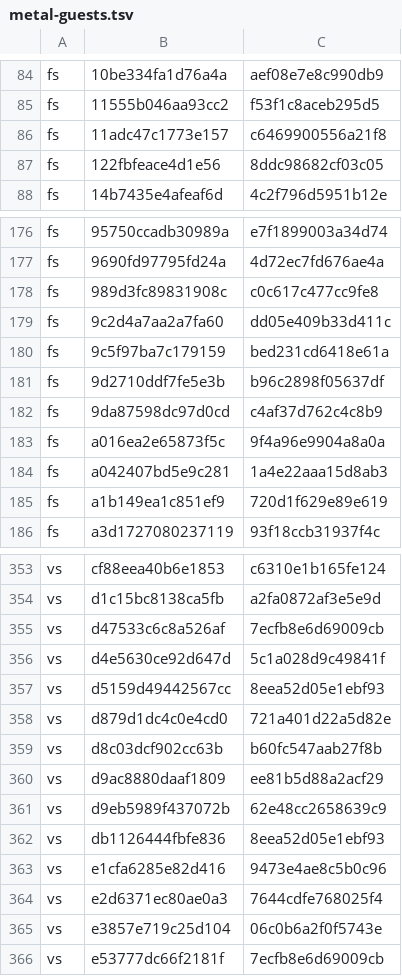
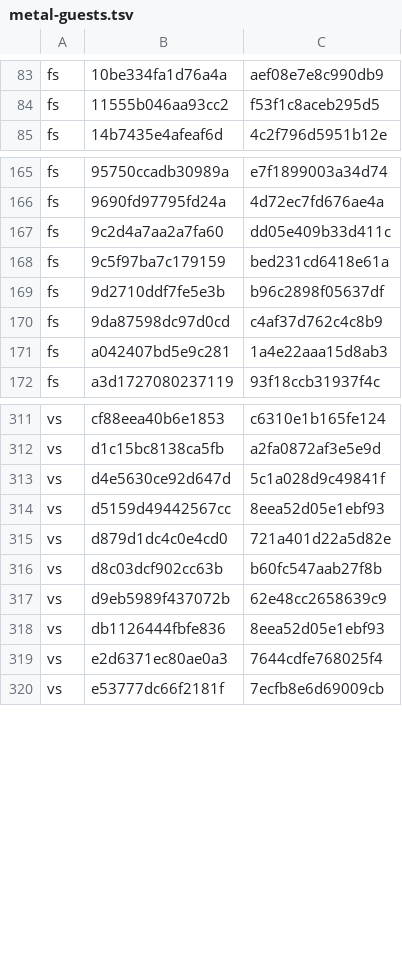
Before and after one commit to computerguy526/nativeps5, a TSV file: games/PPSA21564/metal-guests.tsv, drawn as a sheet; only a part is shown, gaps mark what is left out; the diff covers the shown part only.

```diff
--- a/games/PPSA21564/metal-guests.tsv
+++ b/games/PPSA21564/metal-guests.tsv
@@ -85,4 +84,2 @@ fs	10be334fa1d76a4a	aef08e7e8c990db9
 fs	11555b046aa93cc2	f53f1c8aceb295d5
-fs	11adc47c1773e157	c6469900556a21f8
-fs	122fbfeace4d1e56	8ddc98682cf03c05
 fs	14b7435e4afeaf6d	4c2f796d5951b12e
@@ -177,3 +166,2 @@ fs	95750ccadb30989a	e7f1899003a34d74
 fs	9690fd97795fd24a	4d72ec7fd676ae4a
-fs	989d3fc89831908c	c0c617c477cc9fe8
 fs	9c2d4a7aa2a7fa60	dd05e409b33d411c
@@ -182,5 +170,3 @@ fs	9d2710ddf7fe5e3b	b96c2898f05637df
 fs	9da87598dc97d0cd	c4af37d762c4c8b9
-fs	a016ea2e65873f5c	9f4a96e9904a8a0a
 fs	a042407bd5e9c281	1a4e22aaa15d8ab3
-fs	a1b149ea1c851ef9	720d1f629e89e619
 fs	a3d1727080237119	93f18ccb31937f4c
@@ -354,3 +312,2 @@ vs	cf88eea40b6e1853	c6310e1b165fe124
 vs	d1c15bc8138ca5fb	a2fa0872af3e5e9d
-vs	d47533c6c8a526af	7ecfb8e6d69009cb
 vs	d4e5630ce92d647d	5c1a028d9c49841f
@@ -359,8 +316,5 @@ vs	d879d1dc4c0e4cd0	721a401d22a5d82e
 vs	d8c03dcf902cc63b	b60fc547aab27f8b
-vs	d9ac8880daaf1809	ee81b5d88a2acf29
 vs	d9eb5989f437072b	62e48cc2658639c9
 vs	db1126444fbfe836	8eea52d05e1ebf93
-vs	e1cfa6285e82d416	9473e4ae8c5b0c96
 vs	e2d6371ec80ae0a3	7644cdfe768025f4
-vs	e3857e719c25d104	06c0b6a2f0f5743e
 vs	e53777dc66f2181f	7ecfb8e6d69009cb
```
Also changed, not shown: 41 removed rows elsewhere in this file.
